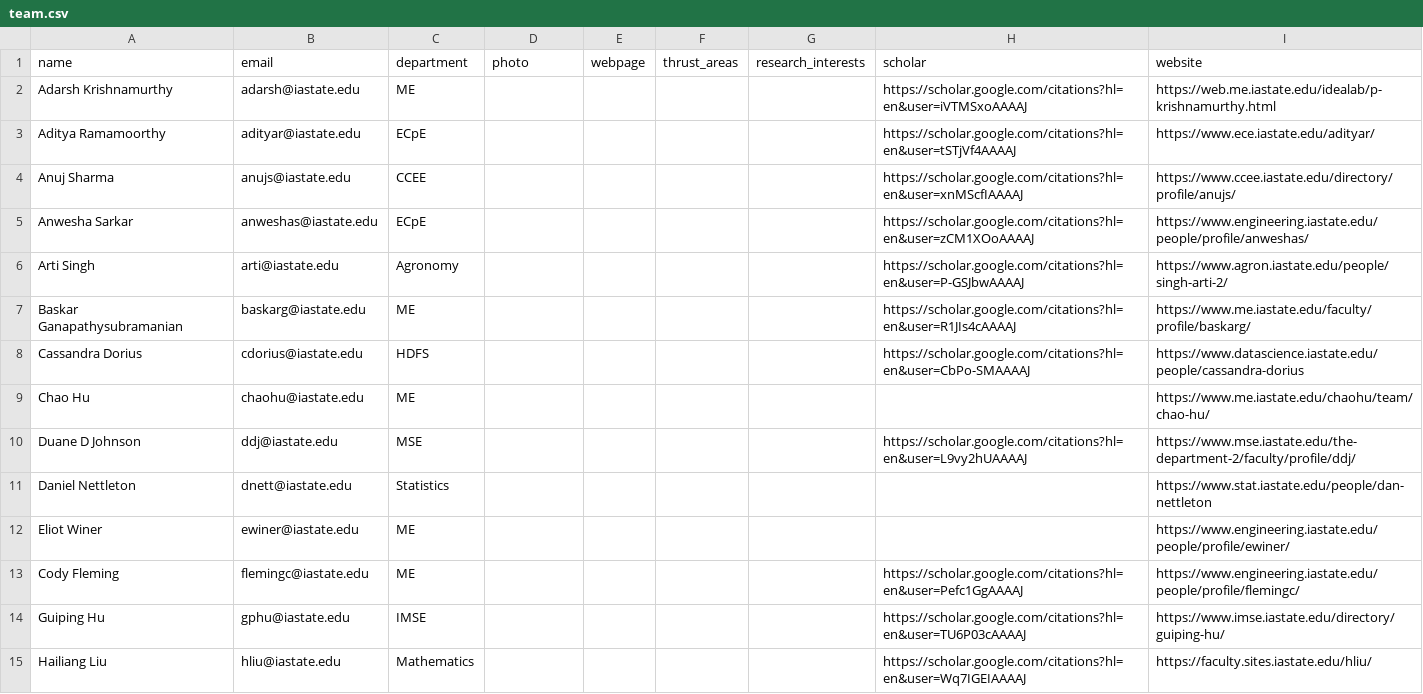
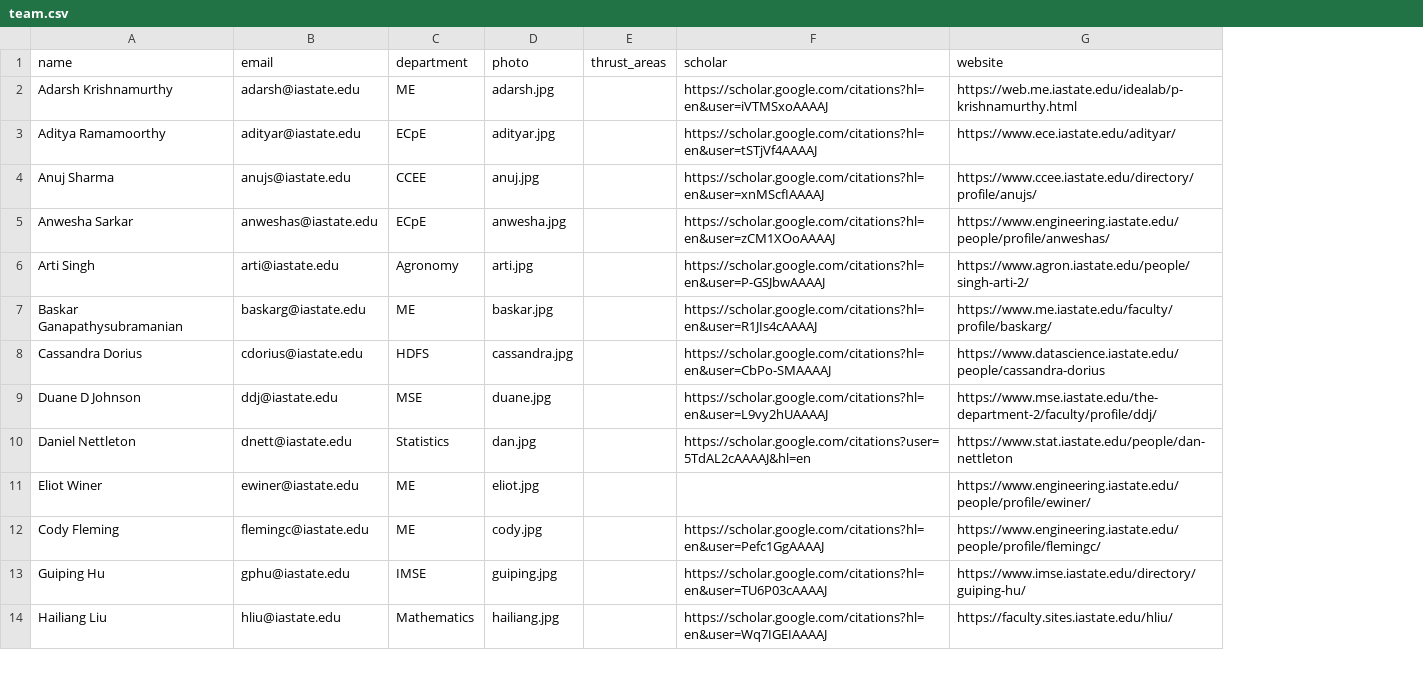
Before and after one commit to TranslationalAICenterISU/iastate_trac, a CSV file: _data/people/team.csv, drawn as a sheet; only a part is shown; removed rows and columns are numbered as before the commit, all else as after; the diff covers the shown part only; the diff names each change by its address in the sheet, - before the commit and + after, or states it on an @@ line.

```diff
--- a/_data/people/team.csv
+++ b/_data/people/team.csv
-column E (webpage), empty
-column G (research_interests), empty
-D2 (photo): (empty)
+D2 (photo): adarsh.jpg
-D3 (photo): (empty)
+D3 (photo): adityar.jpg
-D4 (photo): (empty)
+D4 (photo): anuj.jpg
-D5 (photo): (empty)
+D5 (photo): anwesha.jpg
-D6 (photo): (empty)
+D6 (photo): arti.jpg
-D7 (photo): (empty)
+D7 (photo): baskar.jpg
-D8 (photo): (empty)
+D8 (photo): cassandra.jpg
-row 9: Chao Hu | chaohu@iastate.edu | ME |  |  |  |  |  | https://www.me.iastate.edu/chaohu/team/chao-hu/
-D9 (photo): (empty)
+D9 (photo): duane.jpg
-D10 (photo): (empty)
+D10 (photo): dan.jpg
-F10 (scholar): (empty)
+F10 (scholar): https://scholar.google.com/citations?user=5TdAL2cAAAAJ&hl=en
-D11 (photo): (empty)
+D11 (photo): eliot.jpg
-D12 (photo): (empty)
+D12 (photo): cody.jpg
-D13 (photo): (empty)
+D13 (photo): guiping.jpg
-D14 (photo): (empty)
+D14 (photo): hailiang.jpg
```
Also changed, not shown: 15 added rows and 23 edited cells elsewhere in this file, 1 other file.
